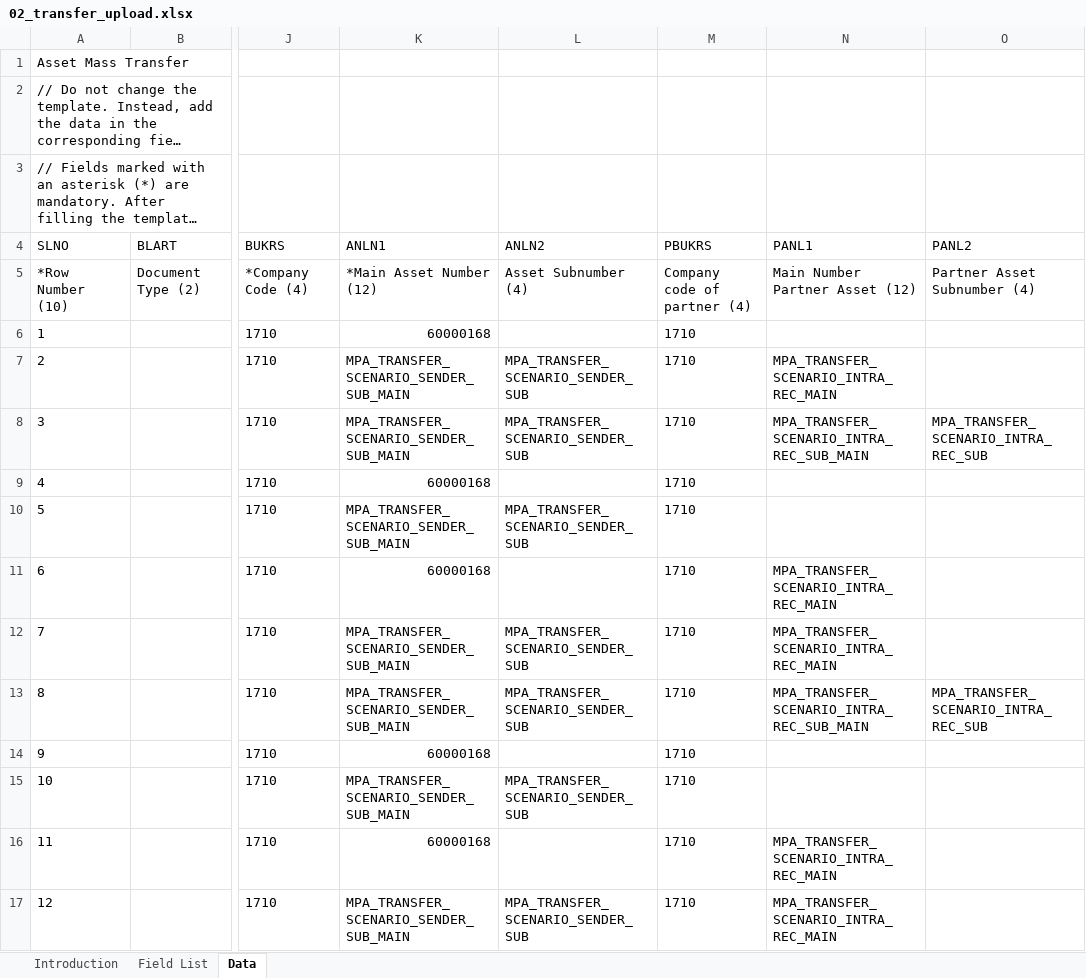
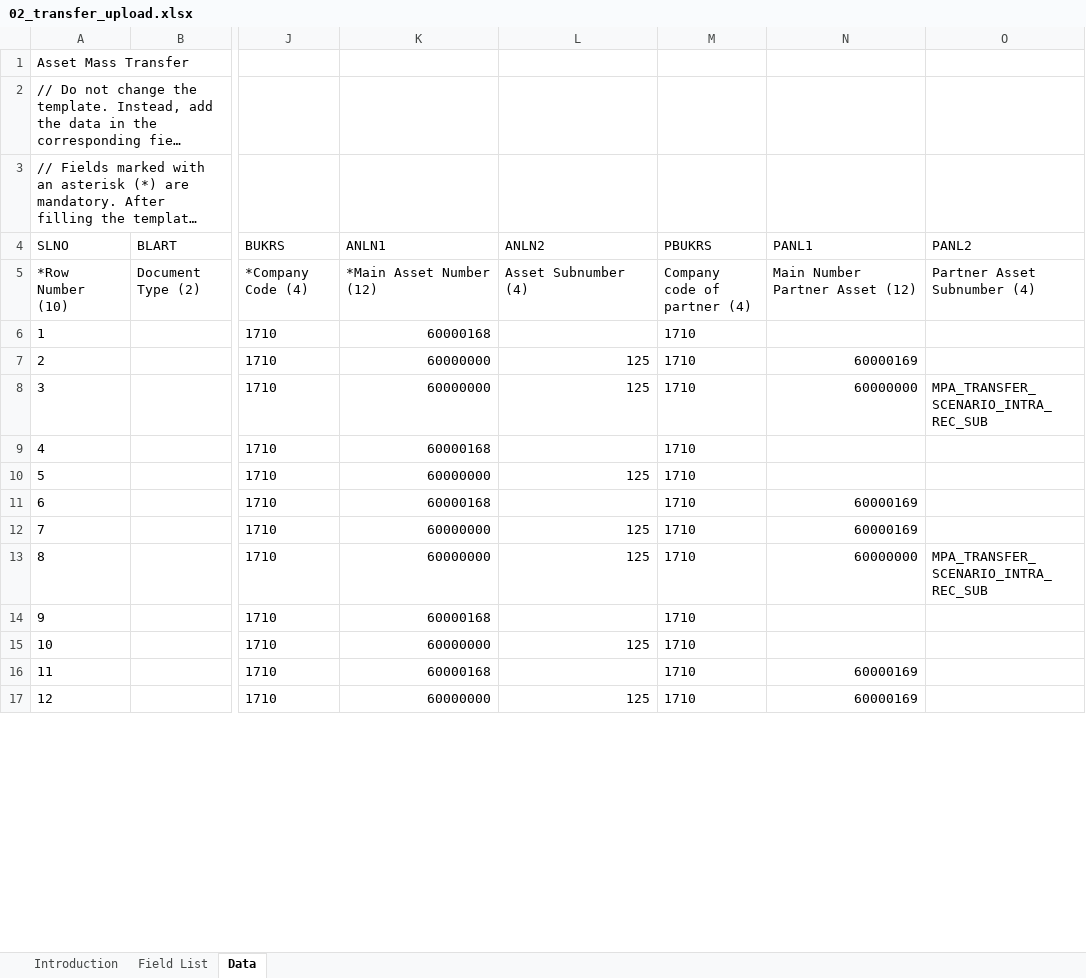
Before and after one commit to mrcsaszkow/mpa_files, an Excel workbook: 02_transfer_upload.xlsx, sheet Data, drawn as a sheet; only a part is shown, gaps mark what is left out; long unchanged cells end in …; values as stored, in another font and other column widths than the file's, no borders; the diff covers the shown part only; the diff names each change by its address in the sheet, - before the commit and + after, or states it on an @@ line.

```diff
--- a/02_transfer_upload.xlsx (sheet Data)
+++ b/02_transfer_upload.xlsx (sheet Data)
-K7:K8 (ANLN1): MPA_TRANSFER_SCENARIO_SENDER_SUB_MAIN
+K7:K8 (ANLN1): 60000000
-L7:L8 (ANLN2): MPA_TRANSFER_SCENARIO_SENDER_SUB
+L7:L8 (ANLN2): 125
-N7 (PANL1): MPA_TRANSFER_SCENARIO_INTRA_REC_MAIN
+N7 (PANL1): 60000169
-N8 (PANL1): MPA_TRANSFER_SCENARIO_INTRA_REC_SUB_MAIN
+N8 (PANL1): 60000000
-K10 (ANLN1): MPA_TRANSFER_SCENARIO_SENDER_SUB_MAIN
+K10 (ANLN1): 60000000
-L10 (ANLN2): MPA_TRANSFER_SCENARIO_SENDER_SUB
+L10 (ANLN2): 125
-N11:N12 (PANL1): MPA_TRANSFER_SCENARIO_INTRA_REC_MAIN
+N11:N12 (PANL1): 60000169
-K12:K13 (ANLN1): MPA_TRANSFER_SCENARIO_SENDER_SUB_MAIN
+K12:K13 (ANLN1): 60000000
-L12:L13 (ANLN2): MPA_TRANSFER_SCENARIO_SENDER_SUB
+L12:L13 (ANLN2): 125
-N13 (PANL1): MPA_TRANSFER_SCENARIO_INTRA_REC_SUB_MAIN
+N13 (PANL1): 60000000
-K15 (ANLN1): MPA_TRANSFER_SCENARIO_SENDER_SUB_MAIN
+K15 (ANLN1): 60000000
-L15 (ANLN2): MPA_TRANSFER_SCENARIO_SENDER_SUB
+L15 (ANLN2): 125
-N16:N17 (PANL1): MPA_TRANSFER_SCENARIO_INTRA_REC_MAIN
+N16:N17 (PANL1): 60000169
-K17 (ANLN1): MPA_TRANSFER_SCENARIO_SENDER_SUB_MAIN
+K17 (ANLN1): 60000000
-L17 (ANLN2): MPA_TRANSFER_SCENARIO_SENDER_SUB
+L17 (ANLN2): 125
```
Also changed, not shown: 21 edited cells elsewhere in this sheet.
